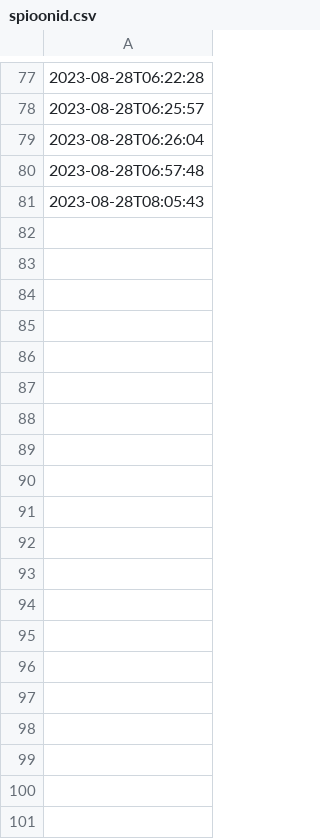
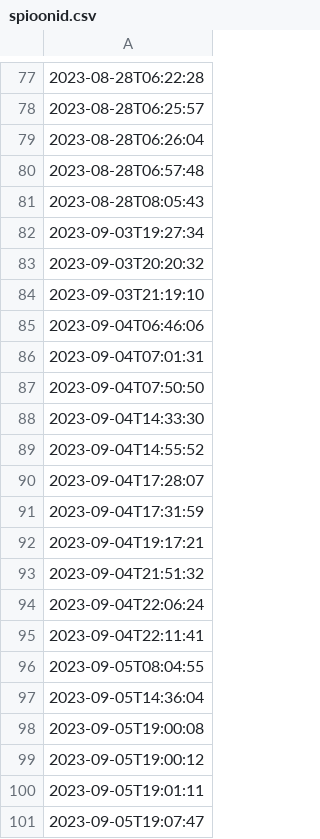
Before and after one commit to mart-mihkel/spioonid, a CSV file: andmed/spioonid.csv, drawn as a sheet; only a part is shown, gaps mark what is left out; the diff covers the shown part only; the diff names each change by its address in the sheet, - before the commit and + after, or states it on an @@ line.

Commit message:
andmed

```diff
--- a/andmed/spioonid.csv
+++ b/andmed/spioonid.csv
+row 82: 2023-09-03T19:27:34
+row 83: 2023-09-03T20:20:32
+row 84: 2023-09-03T21:19:10
+row 85: 2023-09-04T06:46:06
+row 86: 2023-09-04T07:01:31
+row 87: 2023-09-04T07:50:50
+row 88: 2023-09-04T14:33:30
+row 89: 2023-09-04T14:55:52
+row 90: 2023-09-04T17:28:07
+row 91: 2023-09-04T17:31:59
+row 92: 2023-09-04T19:17:21
+row 93: 2023-09-04T21:51:32
+row 94: 2023-09-04T22:06:24
+row 95: 2023-09-04T22:11:41
+row 96: 2023-09-05T08:04:55
+row 97: 2023-09-05T14:36:04
+row 98: 2023-09-05T19:00:08
+row 99: 2023-09-05T19:00:12
+row 100: 2023-09-05T19:01:11
+row 101: 2023-09-05T19:07:47
```
Also changed, not shown: 19 added rows elsewhere in this file.
